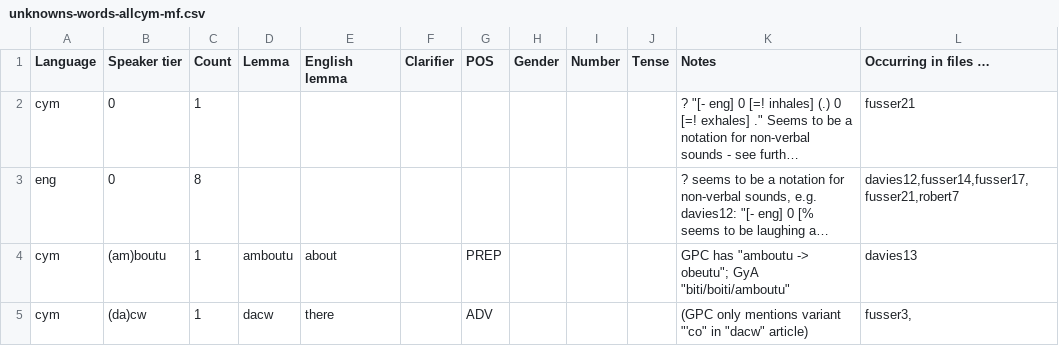
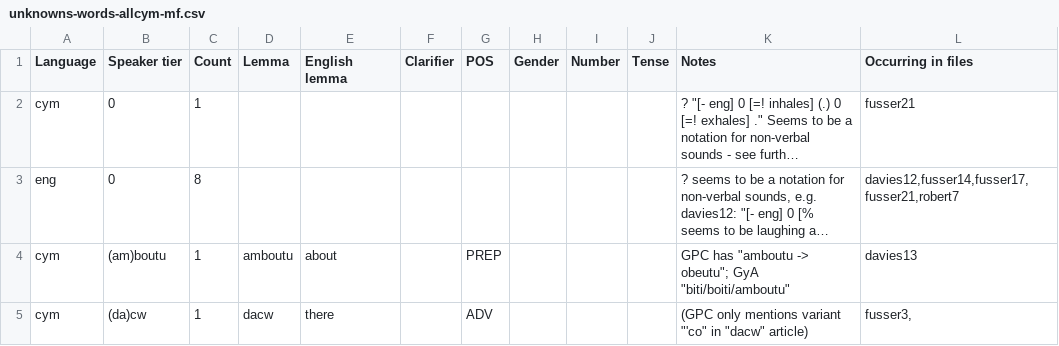
Before and after one commit to donnekgit/siarad2, a CSV file: unknowns/unknowns-words-allcym-mf.csv, drawn as a sheet; only a part is shown; long unchanged cells end in …; the diff names each change by its address in the sheet, - before the commit and + after, or states it on an @@ line.

```diff
--- a/unknowns/unknowns-words-allcym-mf.csv
+++ b/unknowns/unknowns-words-allcym-mf.csv
-L1: Occurring in files …
+L1: Occurring in files
```
Also changed, not shown: 3 other files.
